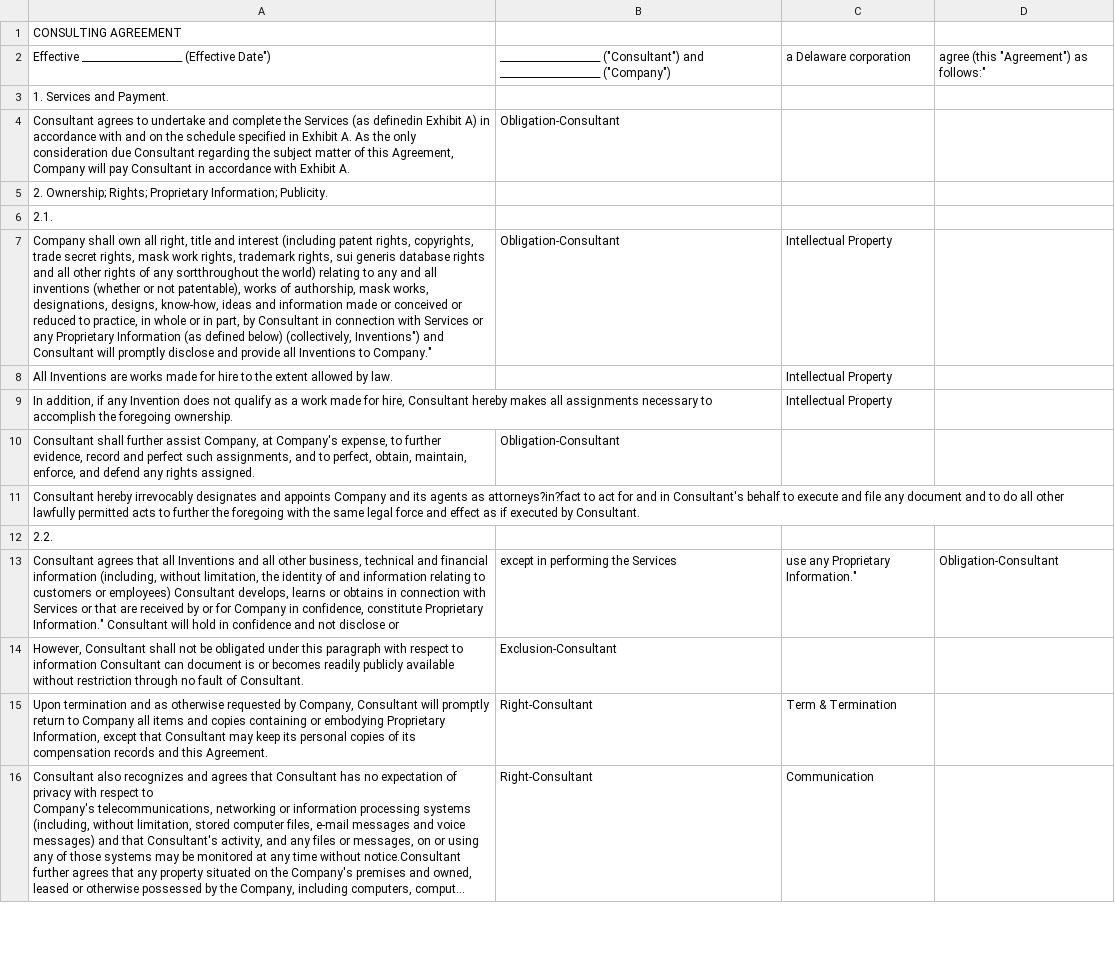
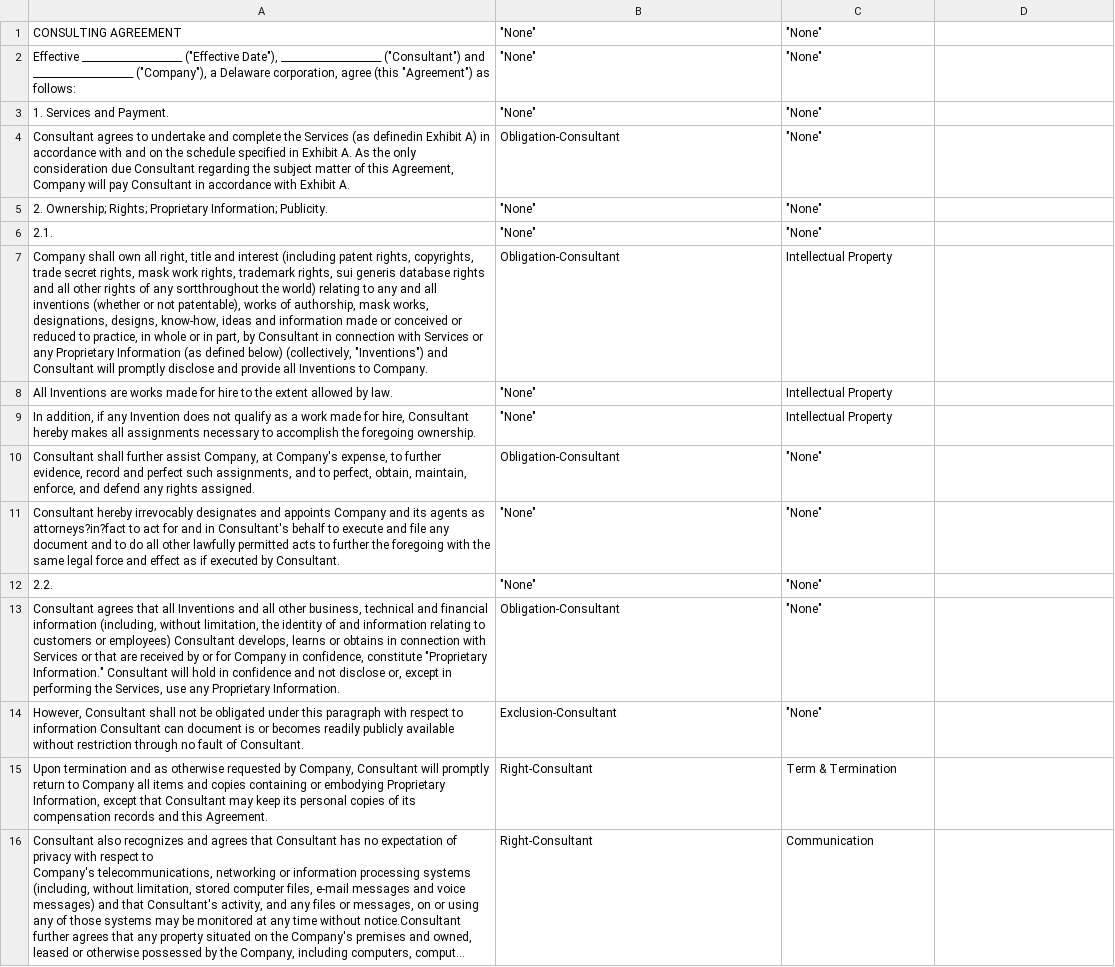
Before and after one commit to nlpresearchdevs/Contract-Analysis, a CSV file: src/contract_analysis/media/analyzer/results/contractElements/consulting-agreement.csv, drawn as a sheet; only a part is shown; long unchanged cells end in …; removed rows and columns are numbered as before the commit, all else as after; the diff covers the shown part only; the diff names each change by its address in the sheet, - before the commit and + after, or states it on an @@ line.

```diff
--- a/src/contract_analysis/media/analyzer/results/contractElements/consulting-agreement.csv
+++ b/src/contract_analysis/media/analyzer/results/contractElements/consulting-agreement.csv
-B1: (empty)
+B1: "None"
-C1: (empty)
+C1: "None"
-row 2: Effective ____________________ (Effective Date") | ____________________ ("Consultant") and ____________________ ("Company") | a Delaware corporation | agree (this "Agreement") as follows:"
+row 2: Effective ____________________ ("Effective Date"), ____________________ ("Consultant") and ____________________ ("Company"), a Delaware corporation, agree (this "Agreement") as follows: | "None" | "None"
-B3: (empty)
+B3: "None"
-C3:C6: (empty)
+C3:C6: "None"
-B5:B6: (empty)
+B5:B6: "None"
-A7: …below) (collectively, Inventions") and Consultant will promptly disclose and provide all Inventions to Company."
+A7: …below) (collectively, "Inventions") and Consultant will promptly disclose and provide all Inventions to Company.
-B8:B9: (empty)
+B8:B9: "None"
-C10:C12: (empty)
+C10:C12: "None"
-B11:B12: (empty)
+B11:B12: "None"
-row 13: Consultant agrees that all Inventions and all other business, technical and financial information (including, without limitation, the identity of and information relating to customers or employees) Consultant develops, learns or obtains in connection with Services or that are received by or for Company in confidence, constitute Proprietary Information." Consultant will hold in confidence and not disclose or | except in performing the Services | use any Proprietary Information." | Obligation-Consultant
+row 13: Consultant agrees that all Inventions and all other business, technical and financial information (including, without limitation, the identity of and information relating to customers or employees) Consultant develops, learns or obtains in connection with Services or that are received by or for Company in confidence, constitute "Proprietary Information." Consultant will hold in confidence and not disclose or, except in performing the Services, use any Proprietary Information. | Obligation-Consultant | "None"
-C14: (empty)
+C14: "None"
```
Also changed, not shown: 2 added rows, 2 removed rows and 78 edited cells elsewhere in this file, 4 other files.
